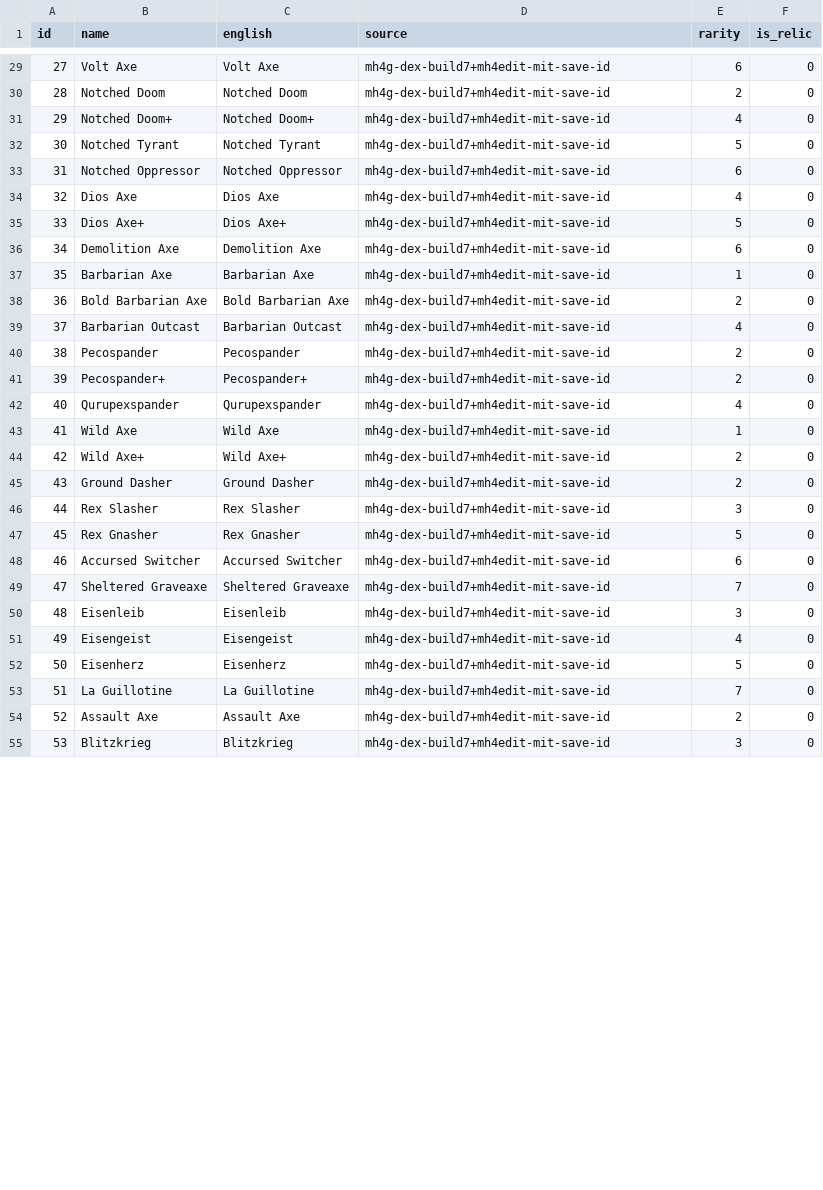
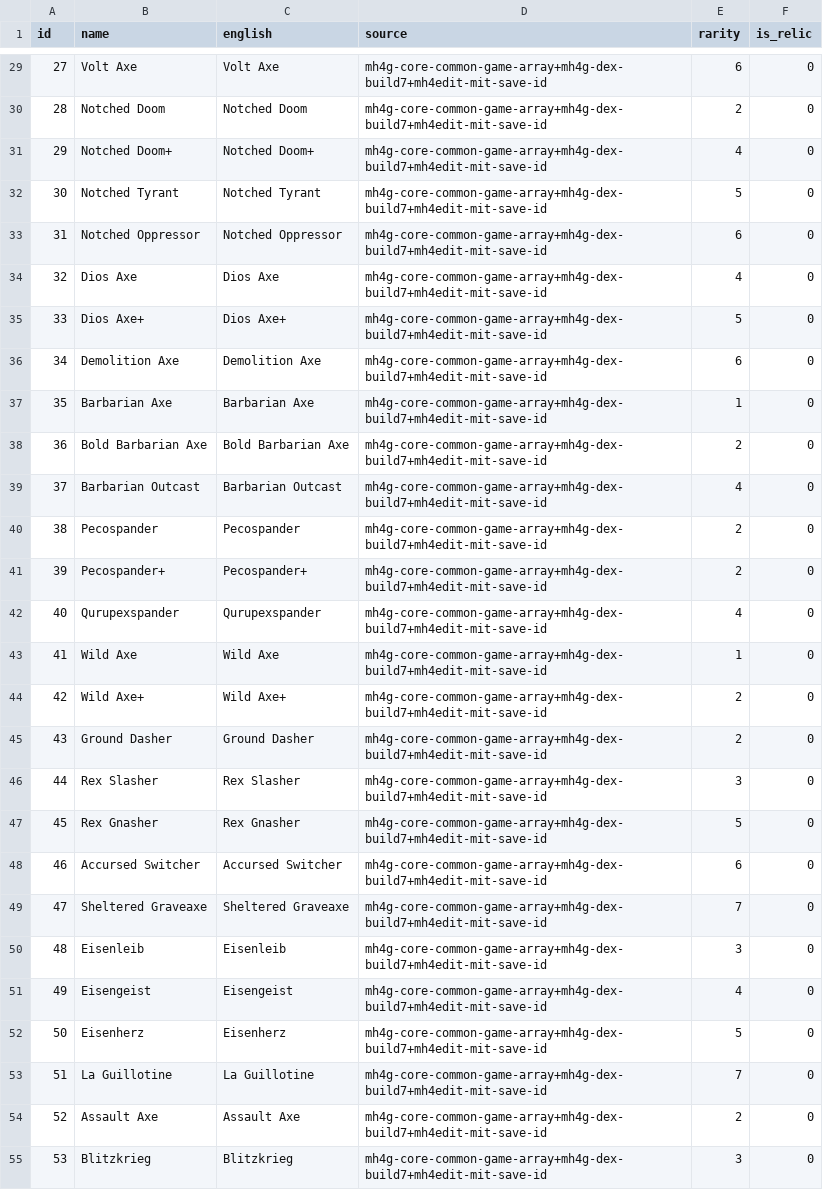
Before and after one commit to AlexQFMM2/mh4g-se, a CSV file: data/en/weapon_switch_axe.csv, drawn as a sheet; only a part is shown, gaps mark what is left out; the diff covers the shown part only.

```diff
--- a/data/en/weapon_switch_axe.csv
+++ b/data/en/weapon_switch_axe.csv
@@ -29,27 +29,27 @@ id,name,english,source,rarity,is_relic
-27,Volt Axe,Volt Axe,mh4g-dex-build7+mh4edit-mit-save-id,6,0
-28,Notched Doom,Notched Doom,mh4g-dex-build7+mh4edit-mit-save-id,2,0
-29,Notched Doom+,Notched Doom+,mh4g-dex-build7+mh4edit-mit-save-id,4,0
-30,Notched Tyrant,Notched Tyrant,mh4g-dex-build7+mh4edit-mit-save-id,5,0
-31,Notched Oppressor,Notched Oppressor,mh4g-dex-build7+mh4edit-mit-save-id,6,0
-32,Dios Axe,Dios Axe,mh4g-dex-build7+mh4edit-mit-save-id,4,0
-33,Dios Axe+,Dios Axe+,mh4g-dex-build7+mh4edit-mit-save-id,5,0
-34,Demolition Axe,Demolition Axe,mh4g-dex-build7+mh4edit-mit-save-id,6,0
-35,Barbarian Axe,Barbarian Axe,mh4g-dex-build7+mh4edit-mit-save-id,1,0
-36,Bold Barbarian Axe,Bold Barbarian Axe,mh4g-dex-build7+mh4edit-mit-save-id,2,0
-37,Barbarian Outcast,Barbarian Outcast,mh4g-dex-build7+mh4edit-mit-save-id,4,0
-38,Pecospander,Pecospander,mh4g-dex-build7+mh4edit-mit-save-id,2,0
-39,Pecospander+,Pecospander+,mh4g-dex-build7+mh4edit-mit-save-id,2,0
-40,Qurupexspander,Qurupexspander,mh4g-dex-build7+mh4edit-mit-save-id,4,0
-41,Wild Axe,Wild Axe,mh4g-dex-build7+mh4edit-mit-save-id,1,0
-42,Wild Axe+,Wild Axe+,mh4g-dex-build7+mh4edit-mit-save-id,2,0
-43,Ground Dasher,Ground Dasher,mh4g-dex-build7+mh4edit-mit-save-id,2,0
-44,Rex Slasher,Rex Slasher,mh4g-dex-build7+mh4edit-mit-save-id,3,0
-45,Rex Gnasher,Rex Gnasher,mh4g-dex-build7+mh4edit-mit-save-id,5,0
-46,Accursed Switcher,Accursed Switcher,mh4g-dex-build7+mh4edit-mit-save-id,6,0
-47,Sheltered Graveaxe,Sheltered Graveaxe,mh4g-dex-build7+mh4edit-mit-save-id,7,0
-48,Eisenleib,Eisenleib,mh4g-dex-build7+mh4edit-mit-save-id,3,0
-49,Eisengeist,Eisengeist,mh4g-dex-build7+mh4edit-mit-save-id,4,0
-50,Eisenherz,Eisenherz,mh4g-dex-build7+mh4edit-mit-save-id,5,0
-51,La Guillotine,La Guillotine,mh4g-dex-build7+mh4edit-mit-save-id,7,0
-52,Assault Axe,Assault Axe,mh4g-dex-build7+mh4edit-mit-save-id,2,0
-53,Blitzkrieg,Blitzkrieg,mh4g-dex-build7+mh4edit-mit-save-id,3,0
+27,Volt Axe,Volt Axe,mh4g-core-common-game-array+mh4g-dex-build7+mh4edit-mit-save-id,6,0
+28,Notched Doom,Notched Doom,mh4g-core-common-game-array+mh4g-dex-build7+mh4edit-mit-save-id,2,0
+29,Notched Doom+,Notched Doom+,mh4g-core-common-game-array+mh4g-dex-build7+mh4edit-mit-save-id,4,0
+30,Notched Tyrant,Notched Tyrant,mh4g-core-common-game-array+mh4g-dex-build7+mh4edit-mit-save-id,5,0
+31,Notched Oppressor,Notched Oppressor,mh4g-core-common-game-array+mh4g-dex-build7+mh4edit-mit-save-id,6,0
+32,Dios Axe,Dios Axe,mh4g-core-common-game-array+mh4g-dex-build7+mh4edit-mit-save-id,4,0
+33,Dios Axe+,Dios Axe+,mh4g-core-common-game-array+mh4g-dex-build7+mh4edit-mit-save-id,5,0
+34,Demolition Axe,Demolition Axe,mh4g-core-common-game-array+mh4g-dex-build7+mh4edit-mit-save-id,6,0
+35,Barbarian Axe,Barbarian Axe,mh4g-core-common-game-array+mh4g-dex-build7+mh4edit-mit-save-id,1,0
+36,Bold Barbarian Axe,Bold Barbarian Axe,mh4g-core-common-game-array+mh4g-dex-build7+mh4edit-mit-save-id,2,0
+37,Barbarian Outcast,Barbarian Outcast,mh4g-core-common-game-array+mh4g-dex-build7+mh4edit-mit-save-id,4,0
+38,Pecospander,Pecospander,mh4g-core-common-game-array+mh4g-dex-build7+mh4edit-mit-save-id,2,0
+39,Pecospander+,Pecospander+,mh4g-core-common-game-array+mh4g-dex-build7+mh4edit-mit-save-id,2,0
+40,Qurupexspander,Qurupexspander,mh4g-core-common-game-array+mh4g-dex-build7+mh4edit-mit-save-id,4,0
+41,Wild Axe,Wild Axe,mh4g-core-common-game-array+mh4g-dex-build7+mh4edit-mit-save-id,1,0
+42,Wild Axe+,Wild Axe+,mh4g-core-common-game-array+mh4g-dex-build7+mh4edit-mit-save-id,2,0
+43,Ground Dasher,Ground Dasher,mh4g-core-common-game-array+mh4g-dex-build7+mh4edit-mit-save-id,2,0
+44,Rex Slasher,Rex Slasher,mh4g-core-common-game-array+mh4g-dex-build7+mh4edit-mit-save-id,3,0
+45,Rex Gnasher,Rex Gnasher,mh4g-core-common-game-array+mh4g-dex-build7+mh4edit-mit-save-id,5,0
+46,Accursed Switcher,Accursed Switcher,mh4g-core-common-game-array+mh4g-dex-build7+mh4edit-mit-save-id,6,0
+47,Sheltered Graveaxe,Sheltered Graveaxe,mh4g-core-common-game-array+mh4g-dex-build7+mh4edit-mit-save-id,7,0
+48,Eisenleib,Eisenleib,mh4g-core-common-game-array+mh4g-dex-build7+mh4edit-mit-save-id,3,0
+49,Eisengeist,Eisengeist,mh4g-core-common-game-array+mh4g-dex-build7+mh4edit-mit-save-id,4,0
+50,Eisenherz,Eisenherz,mh4g-core-common-game-array+mh4g-dex-build7+mh4edit-mit-save-id,5,0
+51,La Guillotine,La Guillotine,mh4g-core-common-game-array+mh4g-dex-build7+mh4edit-mit-save-id,7,0
+52,Assault Axe,Assault Axe,mh4g-core-common-game-array+mh4g-dex-build7+mh4edit-mit-save-id,2,0
+53,Blitzkrieg,Blitzkrieg,mh4g-core-common-game-array+mh4g-dex-build7+mh4edit-mit-save-id,3,0
```
Also changed, not shown: 171 edited cells elsewhere in this file, data/cn/weapon_dual_blades.csv, data/cn/weapon_gunlance.csv, 45 other files.
